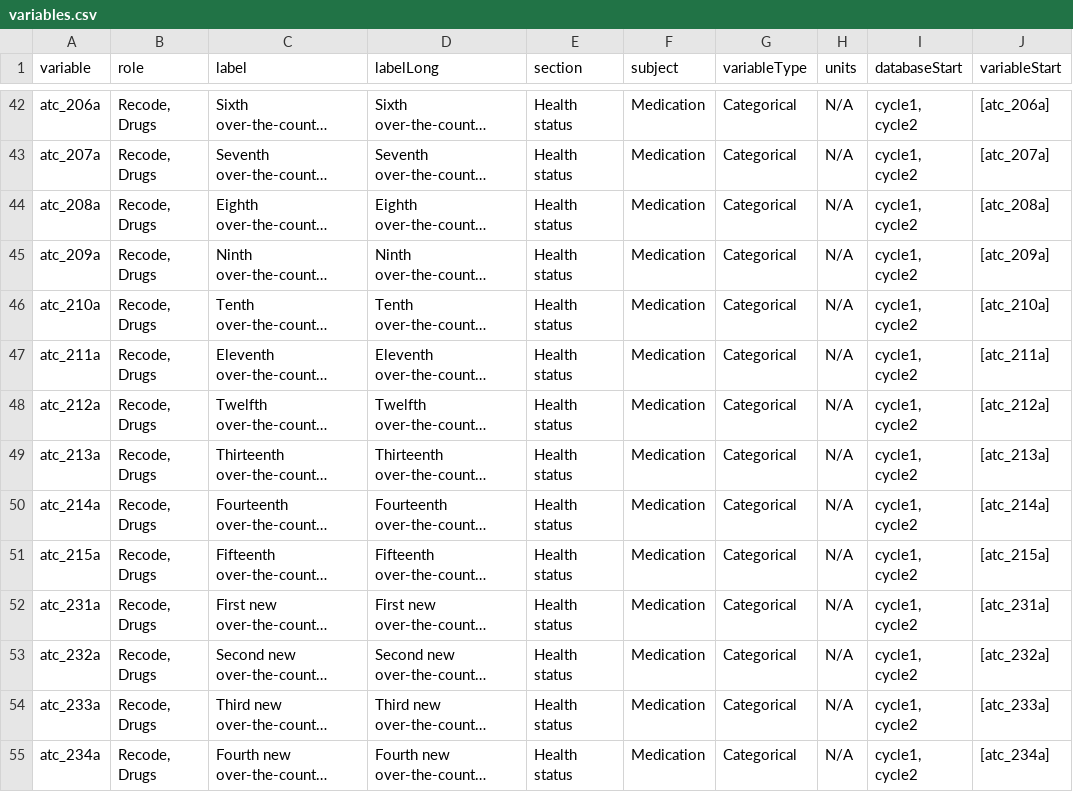
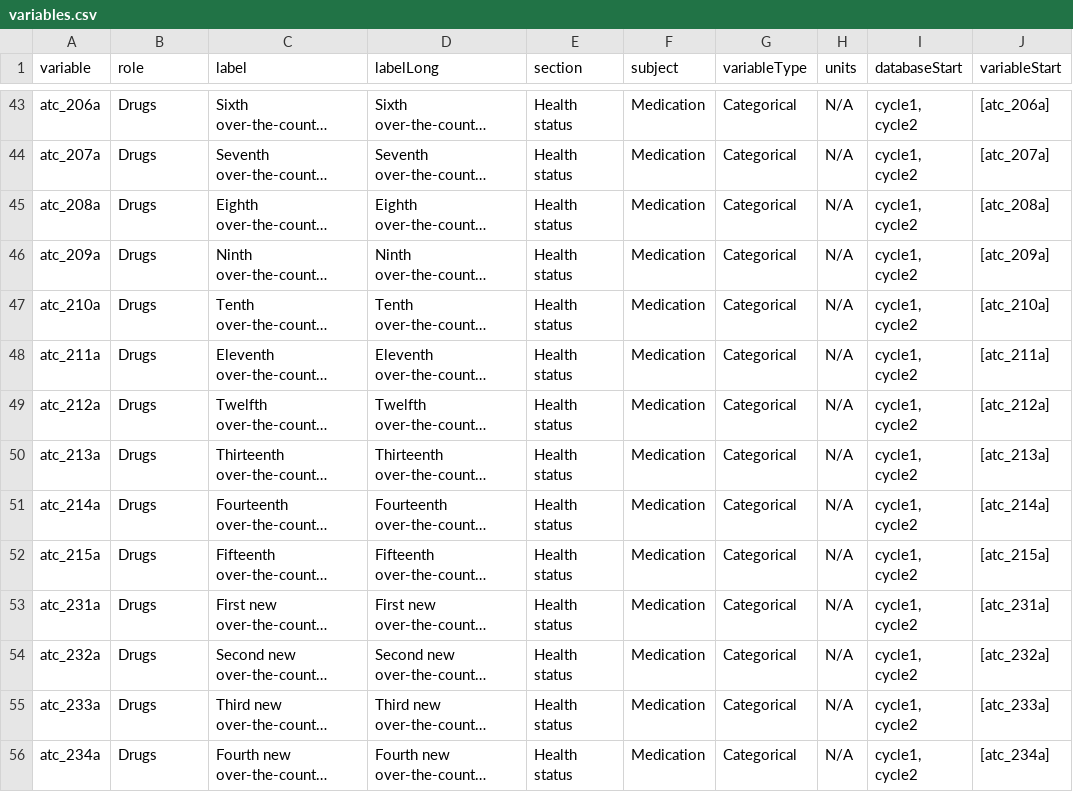
Before and after one commit to Big-Life-Lab/htnport, a CSV file: worksheets/variables.csv, drawn as a sheet; only a part is shown, gaps mark what is left out; long unchanged cells end in …; addresses are those after the commit; the diff covers the shown part only; the diff names each change by its address in the sheet, - before the commit and + after, or states it on an @@ line.

```diff
--- a/worksheets/variables.csv
+++ b/worksheets/variables.csv
-B43:B56 (role): Recode, Drugs
+B43:B56 (role): Drugs
```
Also changed, not shown: 2 added rows and 91 edited cells elsewhere in this file, 1 other file.
